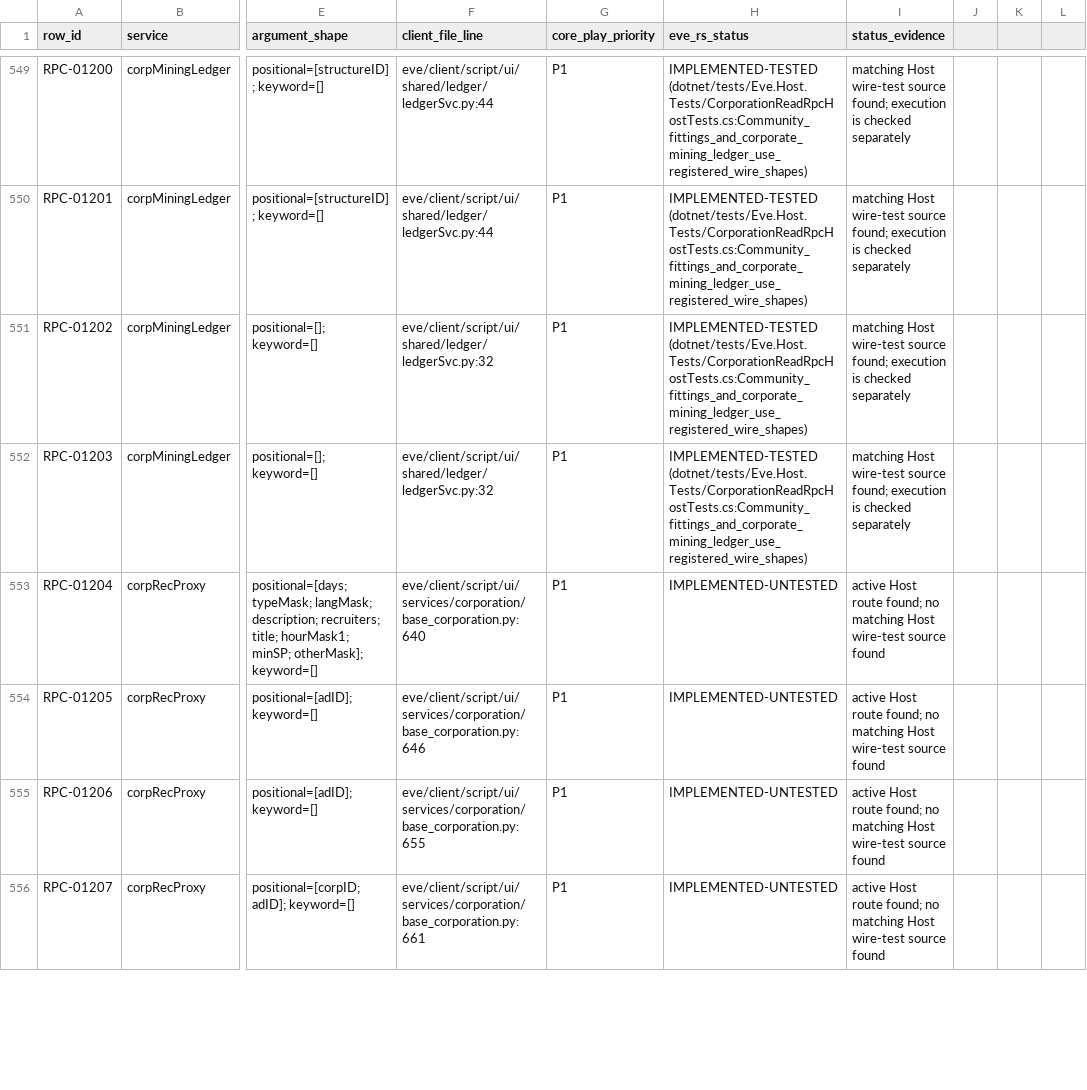
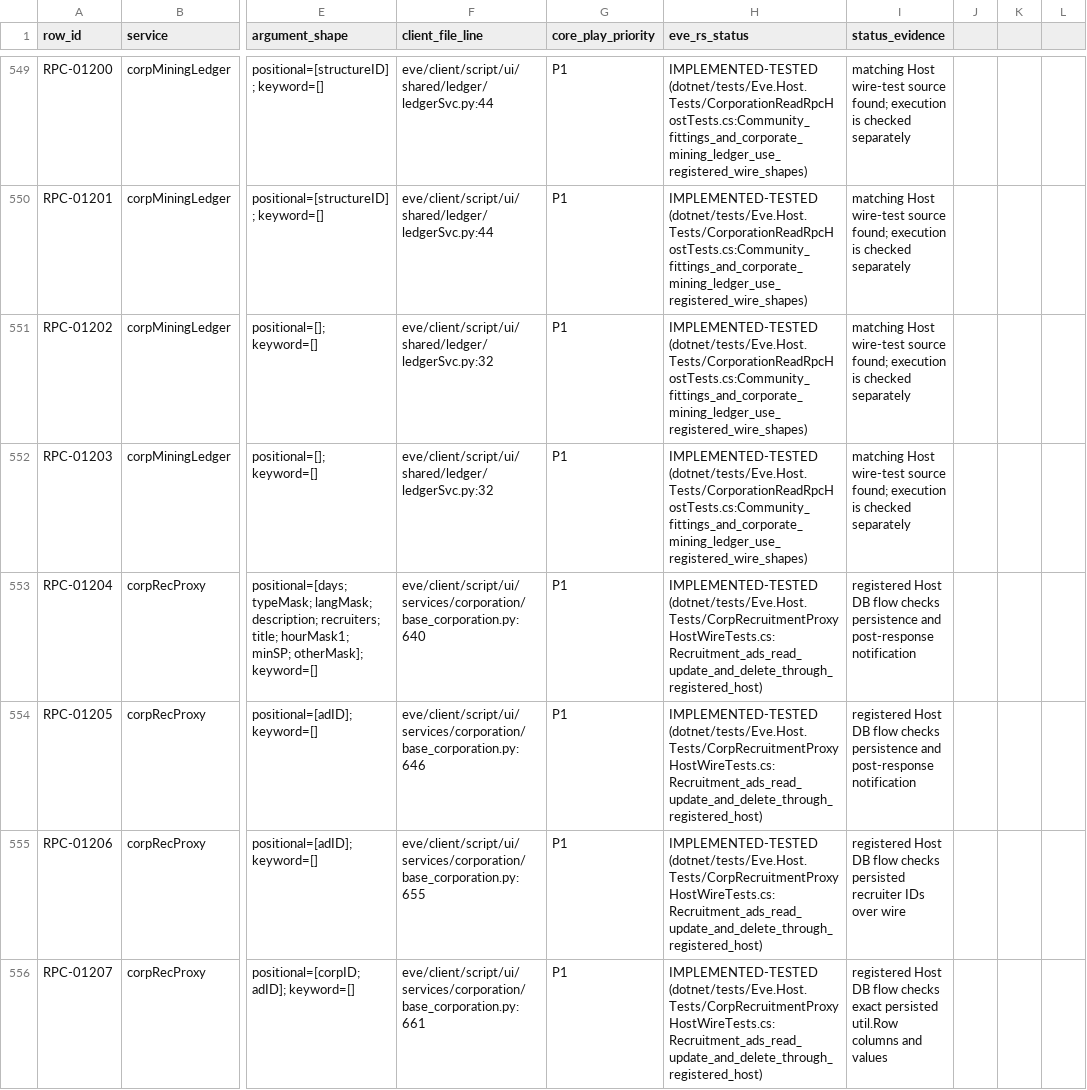
Before and after one commit to Fokiiiiiii/eve.rs, a CSV file: docs/project/service-audit/EVE_RS_COVERAGE.csv, drawn as a sheet; only a part is shown, gaps mark what is left out; the diff covers the shown part only; the diff names each change by its address in the sheet, - before the commit and + after, or states it on an @@ line.

Commit message:
Test corp recruitment RPCs through Host

```diff
--- a/docs/project/service-audit/EVE_RS_COVERAGE.csv
+++ b/docs/project/service-audit/EVE_RS_COVERAGE.csv
-H553:H556 (eve_rs_status): IMPLEMENTED-UNTESTED
+H553:H556 (eve_rs_status): IMPLEMENTED-TESTED (dotnet/tests/Eve.Host.Tests/CorpRecruitmentProxyHostWireTests.cs:Recruitment_ads_read_update_and_delete_through_registered_host)
-I553:I554 (status_evidence): active Host route found; no matching Host wire-test source found
+I553:I554 (status_evidence): registered Host DB flow checks persistence and post-response notification
-I555 (status_evidence): active Host route found; no matching Host wire-test source found
+I555 (status_evidence): registered Host DB flow checks persisted recruiter IDs over wire
-I556 (status_evidence): active Host route found; no matching Host wire-test source found
+I556 (status_evidence): registered Host DB flow checks exact persisted util.Row columns and values
```
Also changed, not shown: 8 edited cells elsewhere in this file, 5 other files.
